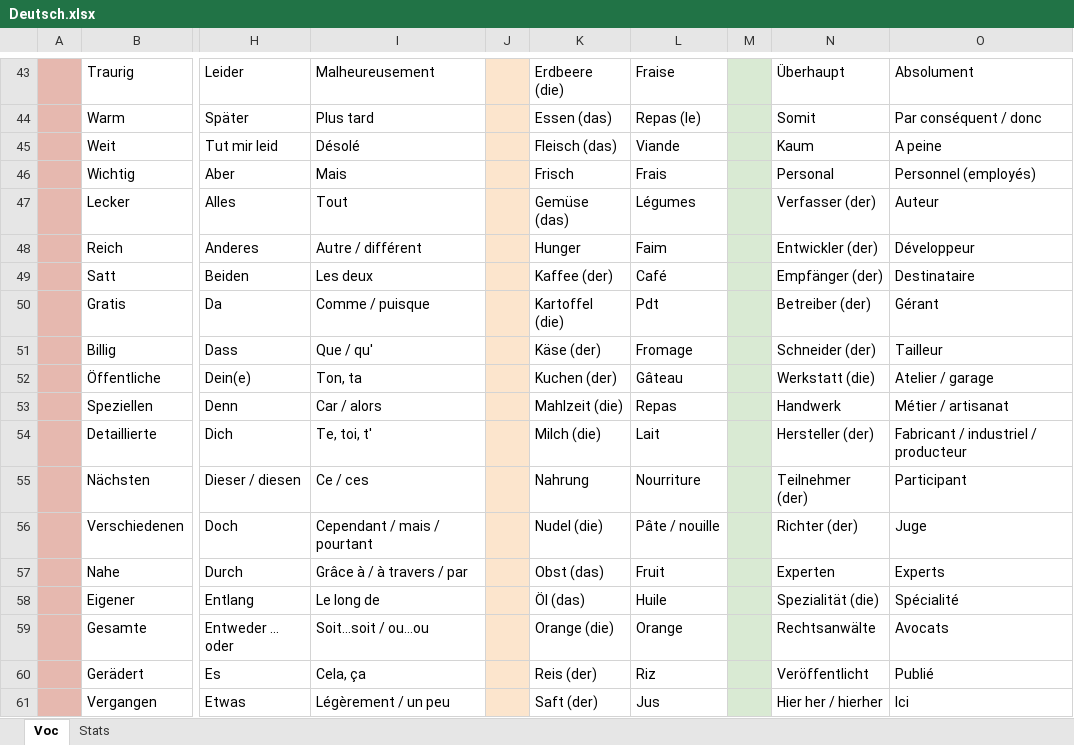
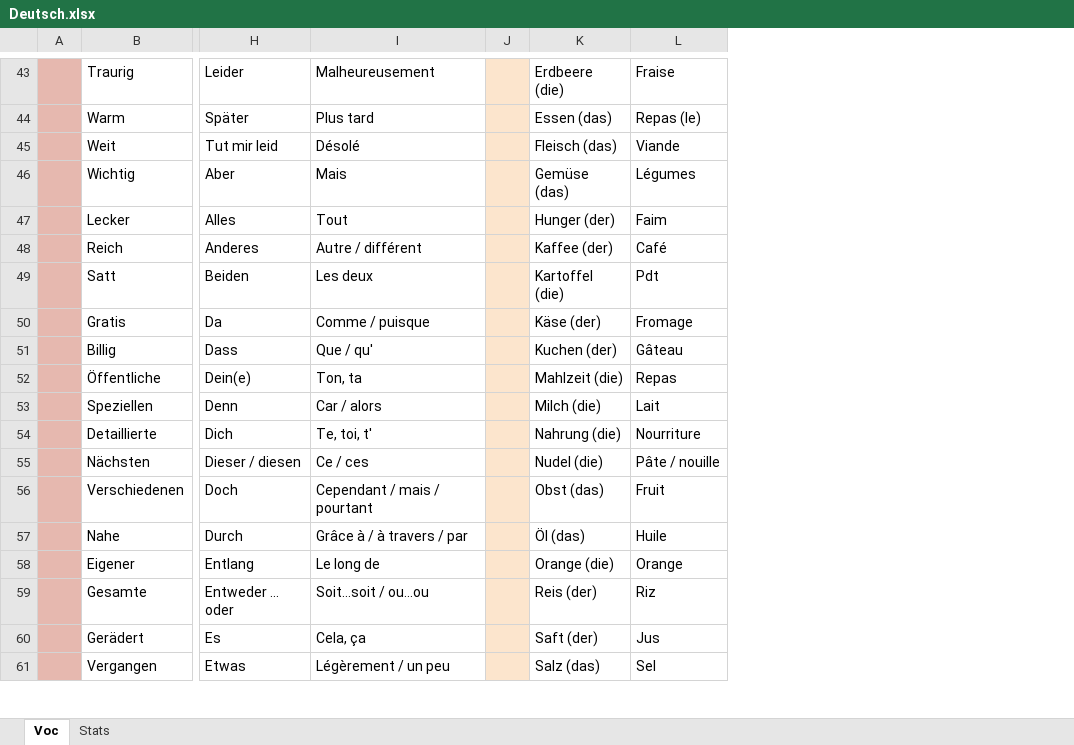
Before and after one commit to BTerzic22/Otto, an Excel workbook: Deutsch.xlsx, sheet Voc, drawn as a sheet; only a part is shown, gaps mark what is left out; values as stored, in another font and other column widths than the file's, no borders; charts and pictures not drawn; removed rows and columns are numbered as before the commit, all else as after; the diff covers the shown part only; the diff names each change by its address in the sheet, - before the commit and + after, or states it on an @@ line.

```diff
--- a/Deutsch.xlsx (sheet Voc)
+++ b/Deutsch.xlsx (sheet Voc)
-column M, empty
-column N, rows 43-61: Überhaupt | Somit | Kaum | Personal | Verfasser (der) | Entwickler (der) | Empfänger (der) | Betreiber (der) | Schneider (der) | Werkstatt (die) | Handwerk | Hersteller (der) | Teilnehmer (der) | Richter (der) | Experten | Spezialität (die) | Rechtsanwälte | Veröffentlicht | Hier her / hierher
-column O, rows 43-61: Absolument | Par conséquent / donc | A peine | Personnel (employés) | Auteur | Développeur | Destinataire | Gérant | Tailleur | Atelier / garage | Métier / artisanat | Fabricant / industriel / producteur | Participant | Juge | Experts | Spécialité | Avocats | Publié | Ici
-K46: Frisch
+K46: Gemüse (das)
-L46: Frais
+L46: Légumes
-K47: Gemüse (das)
+K47: Hunger (der)
-L47: Légumes
+L47: Faim
-K48: Hunger
+K48: Kaffee (der)
-L48: Faim
+L48: Café
-K49: Kaffee (der)
+K49: Kartoffel (die)
-L49: Café
+L49: Pdt
-K50: Kartoffel (die)
+K50: Käse (der)
-L50: Pdt
+L50: Fromage
-K51: Käse (der)
+K51: Kuchen (der)
-L51: Fromage
+L51: Gâteau
-K52: Kuchen (der)
+K52: Mahlzeit (die)
-L52: Gâteau
+L52: Repas
-K53: Mahlzeit (die)
+K53: Milch (die)
-L53: Repas
+L53: Lait
-K54: Milch (die)
+K54: Nahrung (die)
-L54: Lait
+L54: Nourriture
-K55: Nahrung
+K55: Nudel (die)
-L55: Nourriture
+L55: Pâte / nouille
-K56: Nudel (die)
+K56: Obst (das)
-L56: Pâte / nouille
+L56: Fruit
-K57: Obst (das)
+K57: Öl (das)
-L57: Fruit
+L57: Huile
-K58: Öl (das)
+K58: Orange (die)
-L58: Huile
+L58: Orange
-K59: Orange (die)
+K59: Reis (der)
-L59: Orange
+L59: Riz
-K60: Reis (der)
+K60: Saft (der)
-L60: Riz
+L60: Jus
-K61: Saft (der)
+K61: Salz (das)
-L61: Jus
+L61: Sel
```
Also changed, not shown: other rows of this sheet, sheet Stats, Boris.xlsx, 1 other file.
